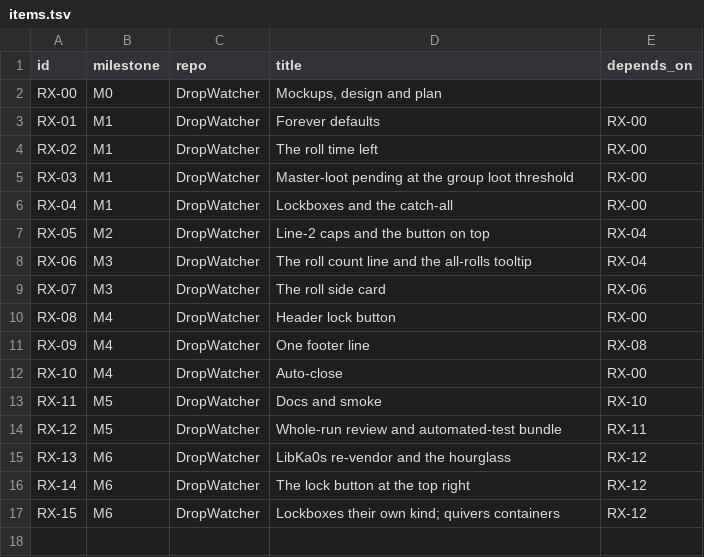
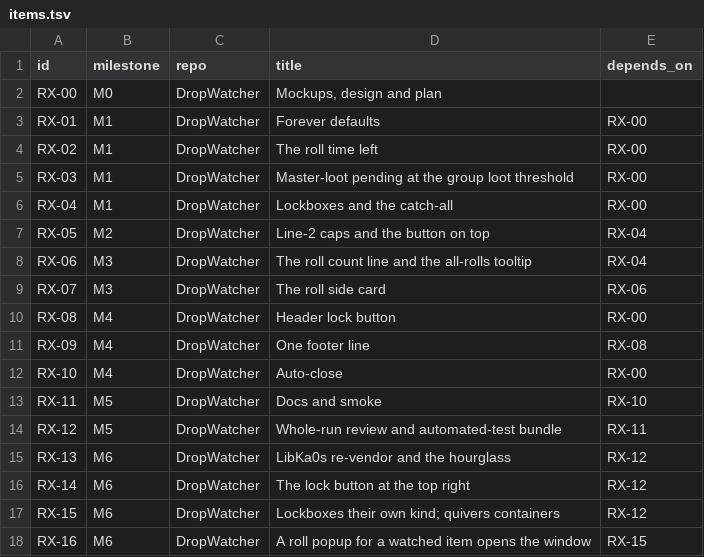
Before and after one commit to tusharsaxena/DropWatcher, a TSV file: docs/superpowers/plans/2026-11-14-drop-watcher-rolls-ux/items.tsv, drawn as a sheet; the diff names each change by its address in the sheet, - before the commit and + after, or states it on an @@ line.

```diff
--- a/docs/superpowers/plans/2026-11-14-drop-watcher-rolls-ux/items.tsv
+++ b/docs/superpowers/plans/2026-11-14-drop-watcher-rolls-ux/items.tsv
+row 18: RX-16 | M6 | DropWatcher | A roll popup for a watched item opens the window | RX-15
```
Also changed, not shown: 1 other file.
